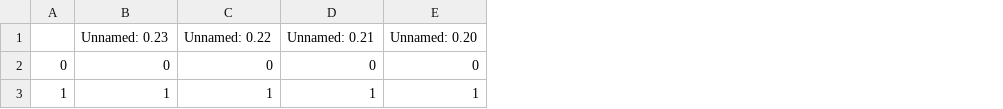
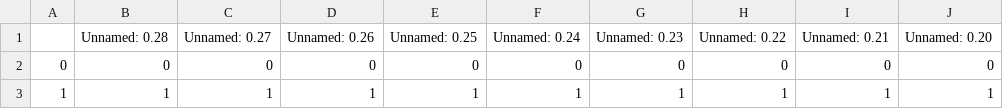
Before and after one commit to rsnyderaustin/PoE-Economy-Analysis, a CSV file: file_management/files/currency_prices.csv, drawn as a sheet; only a part is shown; the diff names each change by its address in the sheet, - before the commit and + after, or states it on an @@ line.

```diff
--- a/file_management/files/currency_prices.csv
+++ b/file_management/files/currency_prices.csv
+column B (Unnamed: 0.28), rows 2-3: 0 | 1
+column C (Unnamed: 0.27), rows 2-3: 0 | 1
+column D (Unnamed: 0.26), rows 2-3: 0 | 1
+column E (Unnamed: 0.25), rows 2-3: 0 | 1
+column F (Unnamed: 0.24), rows 2-3: 0 | 1
```
Also changed, not shown: 4 other files.
